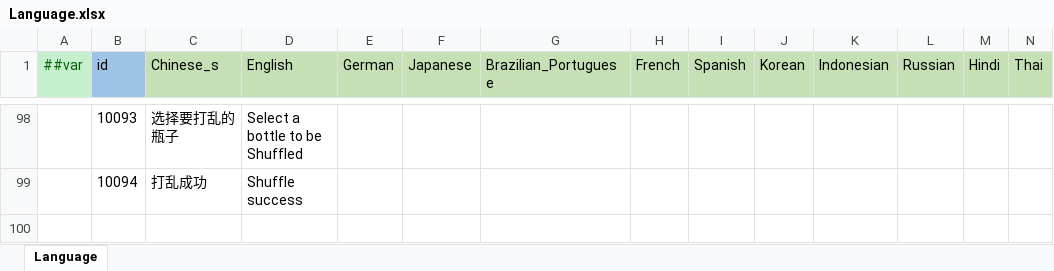
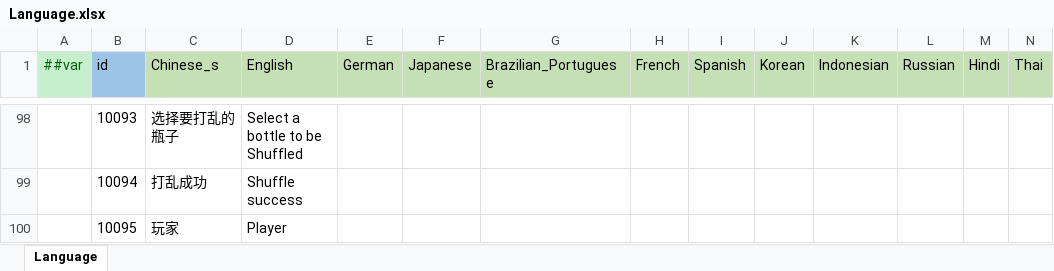
Before and after one commit to yuhuaichong1/AsWaterGameProj, an Excel workbook: DesignerConfigs/Datas/Language.xlsx, sheet Language, drawn as a sheet; only a part is shown, gaps mark what is left out; values as stored, in another font and other column widths than the file's, no borders; rows hold the shown columns only; the diff names each change by its address in the sheet, - before the commit and + after, or states it on an @@ line.

```diff
--- a/DesignerConfigs/Datas/Language.xlsx (sheet Language)
+++ b/DesignerConfigs/Datas/Language.xlsx (sheet Language)
+row 100:  | 10095 | 玩家 | Player
```
Also changed, not shown: DesignerConfigs/Datas/Prop.xlsx, 15 other files.
